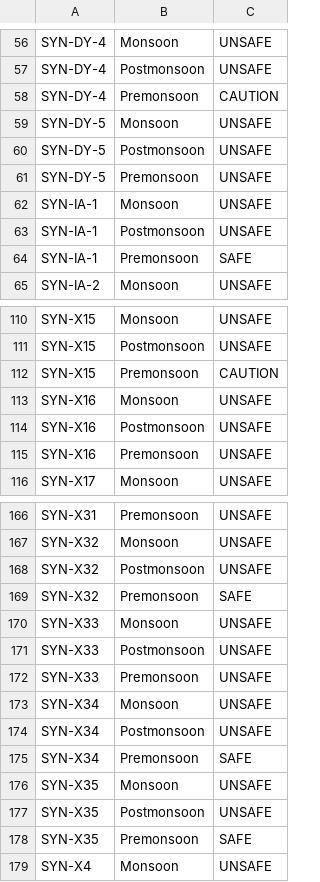
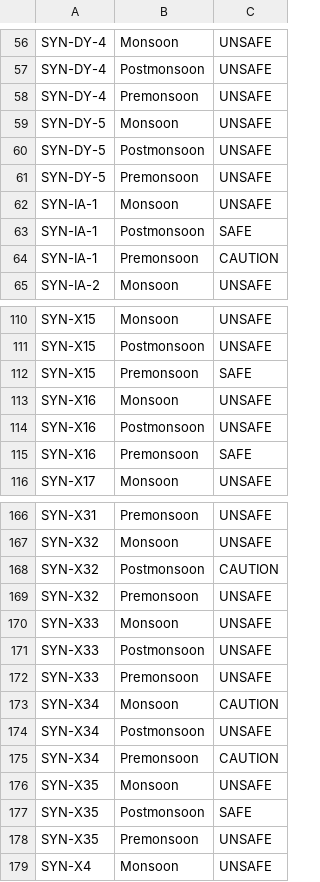
Before and after one commit to VAIBHAV-BHASKAR/Water, a CSV file: datasets/is10500_sample_safety.csv, drawn as a sheet; only a part is shown, gaps mark what is left out; the diff covers the shown part only.

```diff
--- a/datasets/is10500_sample_safety.csv
+++ b/datasets/is10500_sample_safety.csv
@@ -57,3 +57,3 @@ SYN-DY-4,Monsoon,UNSAFE
 SYN-DY-4,Postmonsoon,UNSAFE
-SYN-DY-4,Premonsoon,CAUTION
+SYN-DY-4,Premonsoon,UNSAFE
 SYN-DY-5,Monsoon,UNSAFE
@@ -62,4 +62,4 @@ SYN-DY-5,Premonsoon,UNSAFE
 SYN-IA-1,Monsoon,UNSAFE
-SYN-IA-1,Postmonsoon,UNSAFE
-SYN-IA-1,Premonsoon,SAFE
+SYN-IA-1,Postmonsoon,SAFE
+SYN-IA-1,Premonsoon,CAUTION
 SYN-IA-2,Monsoon,UNSAFE
@@ -111,6 +111,6 @@ SYN-X15,Monsoon,UNSAFE
 SYN-X15,Postmonsoon,UNSAFE
-SYN-X15,Premonsoon,CAUTION
+SYN-X15,Premonsoon,SAFE
 SYN-X16,Monsoon,UNSAFE
 SYN-X16,Postmonsoon,UNSAFE
-SYN-X16,Premonsoon,UNSAFE
+SYN-X16,Premonsoon,SAFE
 SYN-X17,Monsoon,UNSAFE
@@ -167,4 +167,4 @@ SYN-X31,Premonsoon,UNSAFE
 SYN-X32,Monsoon,UNSAFE
-SYN-X32,Postmonsoon,UNSAFE
-SYN-X32,Premonsoon,SAFE
+SYN-X32,Postmonsoon,CAUTION
+SYN-X32,Premonsoon,UNSAFE
 SYN-X33,Monsoon,UNSAFE
@@ -172,8 +172,8 @@ SYN-X33,Postmonsoon,UNSAFE
 SYN-X33,Premonsoon,UNSAFE
-SYN-X34,Monsoon,UNSAFE
+SYN-X34,Monsoon,CAUTION
 SYN-X34,Postmonsoon,UNSAFE
-SYN-X34,Premonsoon,SAFE
+SYN-X34,Premonsoon,CAUTION
 SYN-X35,Monsoon,UNSAFE
-SYN-X35,Postmonsoon,UNSAFE
-SYN-X35,Premonsoon,SAFE
+SYN-X35,Postmonsoon,SAFE
+SYN-X35,Premonsoon,UNSAFE
 SYN-X4,Monsoon,UNSAFE
```
Also changed, not shown: 13 edited cells elsewhere in this file, datasets/is10500_compliance_report.csv, datasets/synthetic.csv, 47 other files.
